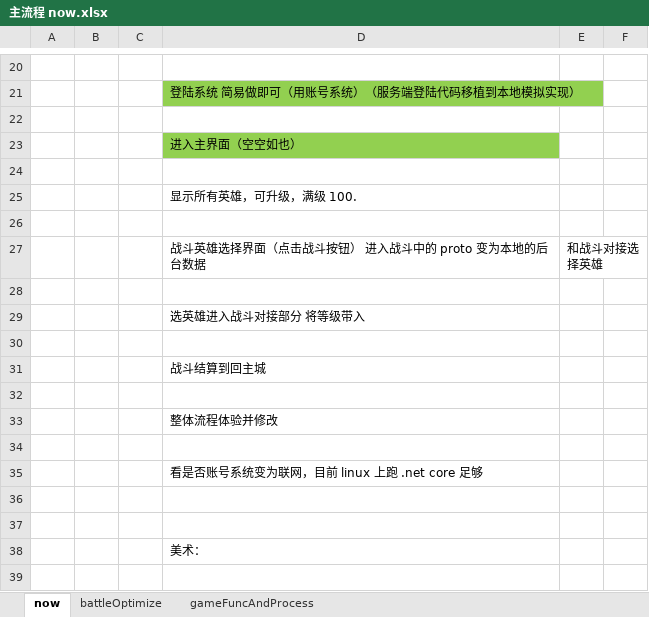
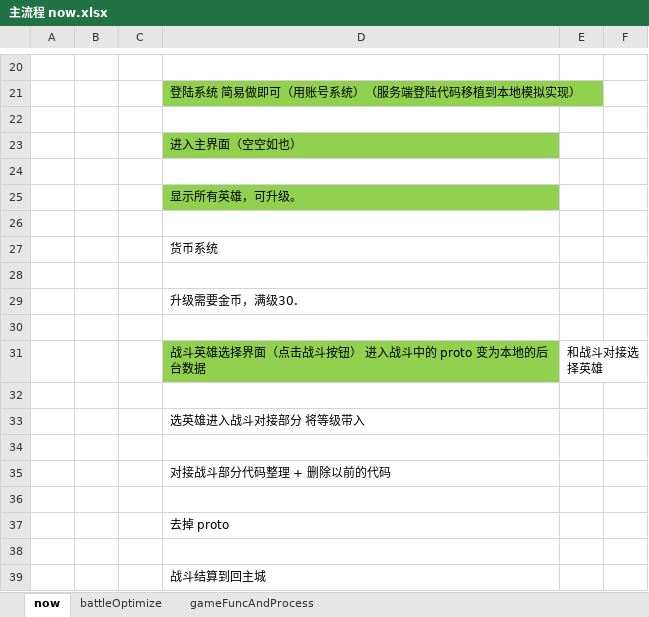
Before and after one commit to thanklzhang/ChainEmber, an Excel workbook: Design/需求文档_v0.6（可玩基础流程）/主流程 now.xlsx, sheet now, drawn as a sheet; only a part is shown, gaps mark what is left out; the shorter side is filled out with more unchanged rows; values as stored, in another font and other column widths than the file's, no borders; addresses are those after the commit; the diff names each change by its address in the sheet, - before the commit and + after, or states it on an @@ line.

```diff
--- a/Design/需求文档_v0.6（可玩基础流程）/主流程 now.xlsx (sheet now)
+++ b/Design/需求文档_v0.6（可玩基础流程）/主流程 now.xlsx (sheet now)
-D25: 显示所有英雄，可升级，满级 100.
+D25: 显示所有英雄，可升级。
-D25 fill: none
+D25 fill: #92D050
+row 26: (empty)
+row 27:  |  |  | 货币系统
+row 28: (empty)
+row 29:  |  |  | 升级需要金币，满级30.
-D31 fill: none
+D31 fill: #92D050
+row 34: (empty)
+row 35:  |  |  | 对接战斗部分代码整理 + 删除以前的代码
+row 36: (empty)
+row 37:  |  |  | 去掉 proto
```
Also changed, not shown: 10 other files.
